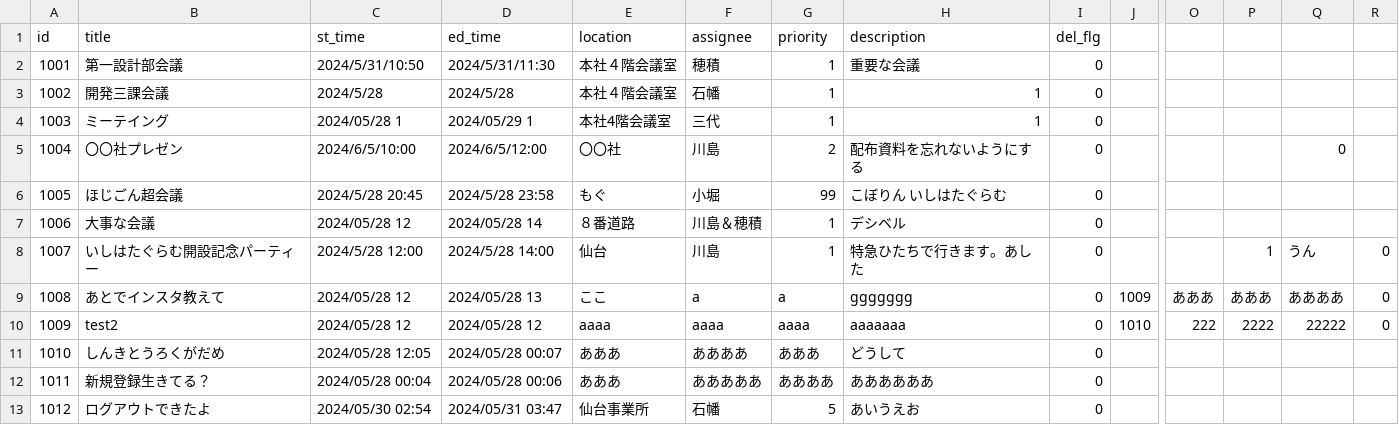
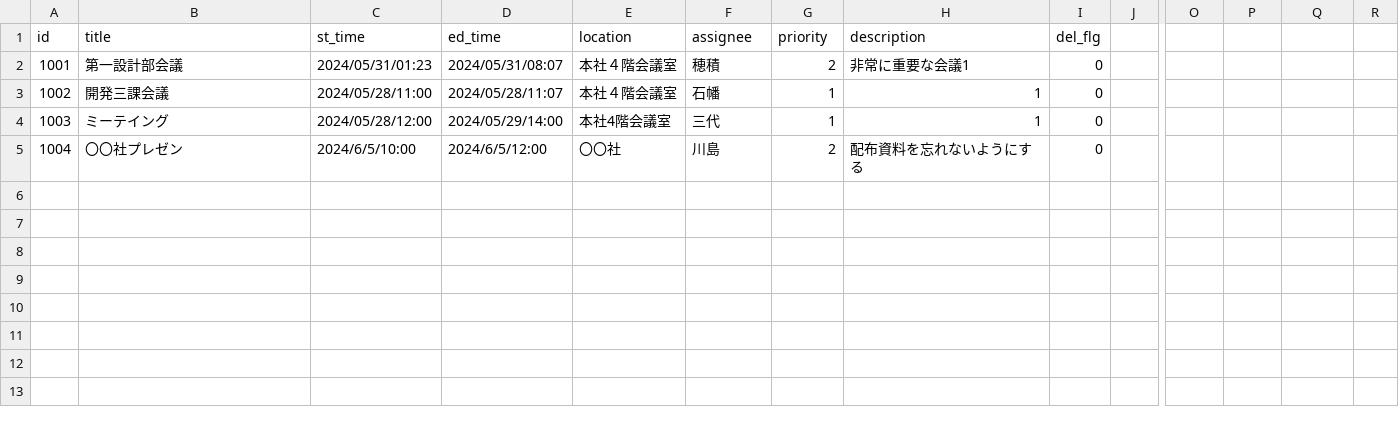
Before and after one commit to 1sh1hata/group_development, a CSV file: Team1App/Login/schedule.csv, drawn as a sheet; only a part is shown, gaps mark what is left out; rows hold the shown columns only; the diff names each change by its address in the sheet, - before the commit and + after, or states it on an @@ line.

```diff
--- a/Team1App/Login/schedule.csv
+++ b/Team1App/Login/schedule.csv
-C2 (st_time): 2024/5/31/10:50
+C2 (st_time): 2024/05/31/01:23
-D2 (ed_time): 2024/5/31/11:30
+D2 (ed_time): 2024/05/31/08:07
-G2 (priority): 1
+G2 (priority): 2
-H2 (description): 重要な会議
+H2 (description): 非常に重要な会議1
-C3 (st_time): 2024/5/28
+C3 (st_time): 2024/05/28/11:00
-D3 (ed_time): 2024/5/28
+D3 (ed_time): 2024/05/28/11:07
-C4 (st_time): 2024/05/28 1
+C4 (st_time): 2024/05/28/12:00
-D4 (ed_time): 2024/05/29 1
+D4 (ed_time): 2024/05/29/14:00
-Q5: 0
+Q5: (empty)
-row 6: 1005 | ほじごん超会議 | 2024/5/28 20:45 | 2024/5/28 23:58 | もぐ | 小堀 | 99 | こぼりん いしはたぐらむ | 0
-row 7: 1006 | 大事な会議 | 2024/05/28 12 | 2024/05/28 14 | ８番道路 | 川島＆穂積 | 1 | デシベル | 0
-row 8: 1007 | いしはたぐらむ開設記念パーティー | 2024/5/28 12:00 | 2024/5/28 14:00 | 仙台 | 川島 | 1 | 特急ひたちで行きます。あした | 0 |  |  | 1 | うん | 0
-row 9: 1008 | あとでインスタ教えて | 2024/05/28 12 | 2024/05/28 13 | ここ | a | a | ggggggg | 0 | 1009 | あああ | あああ | ああああ | 0
-row 10: 1009 | test2 | 2024/05/28 12 | 2024/05/28 12 | aaaa | aaaa | aaaa | aaaaaaa | 0 | 1010 | 222 | 2222 | 22222 | 0
-row 11: 1010 | しんきとうろくがだめ | 2024/05/28 12:05 | 2024/05/28 00:07 | あああ | ああああ | あああ | どうして | 0
-row 12: 1011 | 新規登録生きてる？ | 2024/05/28 00:04 | 2024/05/28 00:06 | あああ | あああああ | ああああ | ああああああ | 0
-row 13: 1012 | ログアウトできたよ | 2024/05/30 02:54 | 2024/05/31 03:47 | 仙台事業所 | 石幡 | 5 | あいうえお | 0
```
Also changed, not shown: 18 other files.
